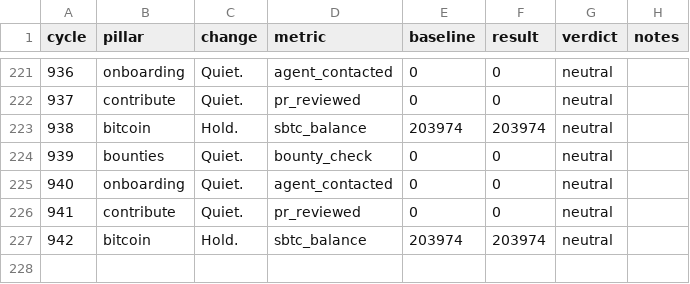
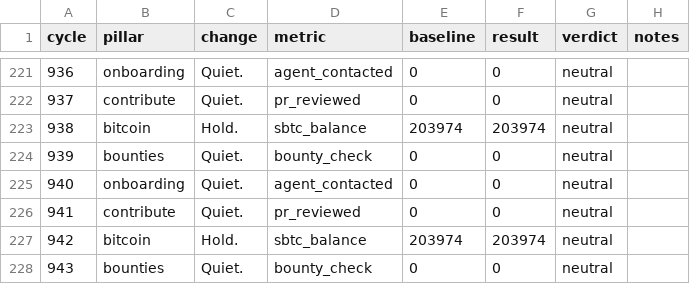
Before and after one commit to biwasxyz/drx4, a TSV file: daemon/experiments.tsv, drawn as a sheet; only a part is shown, gaps mark what is left out; the diff names each change by its address in the sheet, - before the commit and + after, or states it on an @@ line.

Commit message:
Cycle 943: bounties (quiet), HB #1043

```diff
--- a/daemon/experiments.tsv
+++ b/daemon/experiments.tsv
+row 228: 943 | bounties | Quiet. | bounty_check | 0 | 0 | neutral
```
Also changed, not shown: 3 other files.
